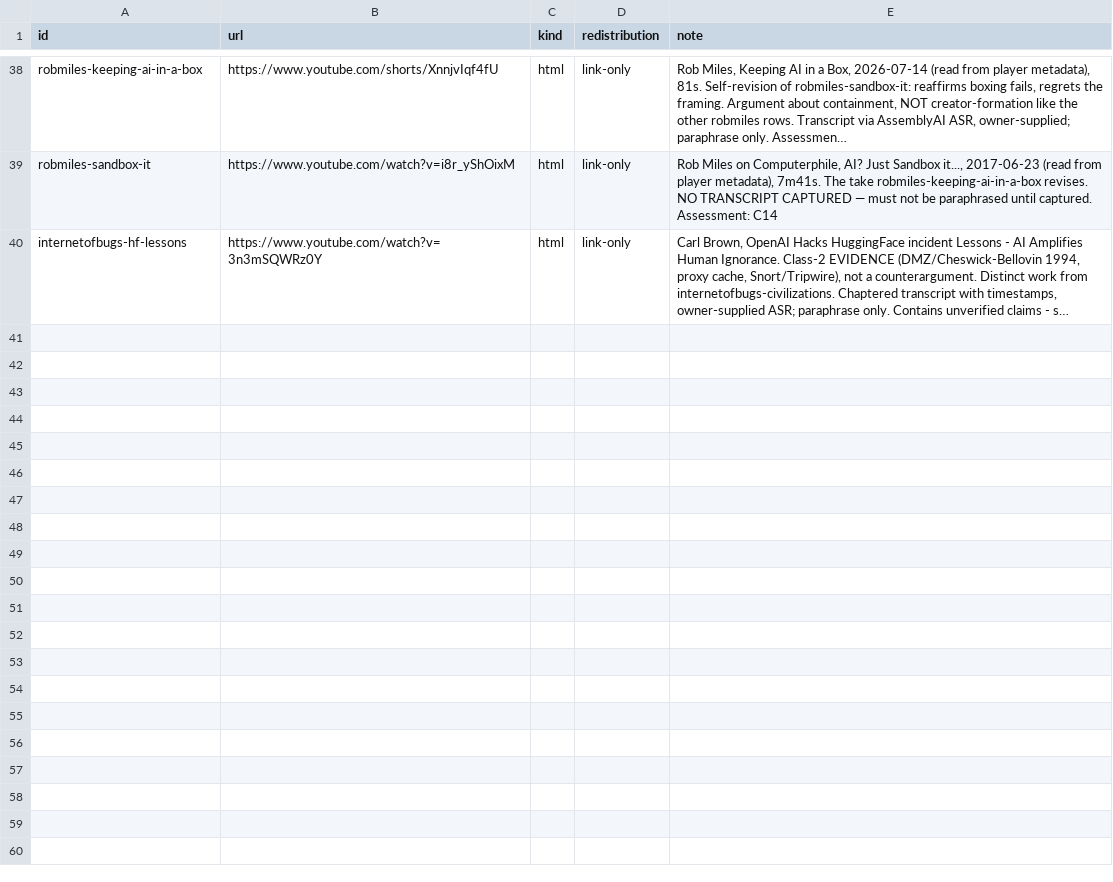
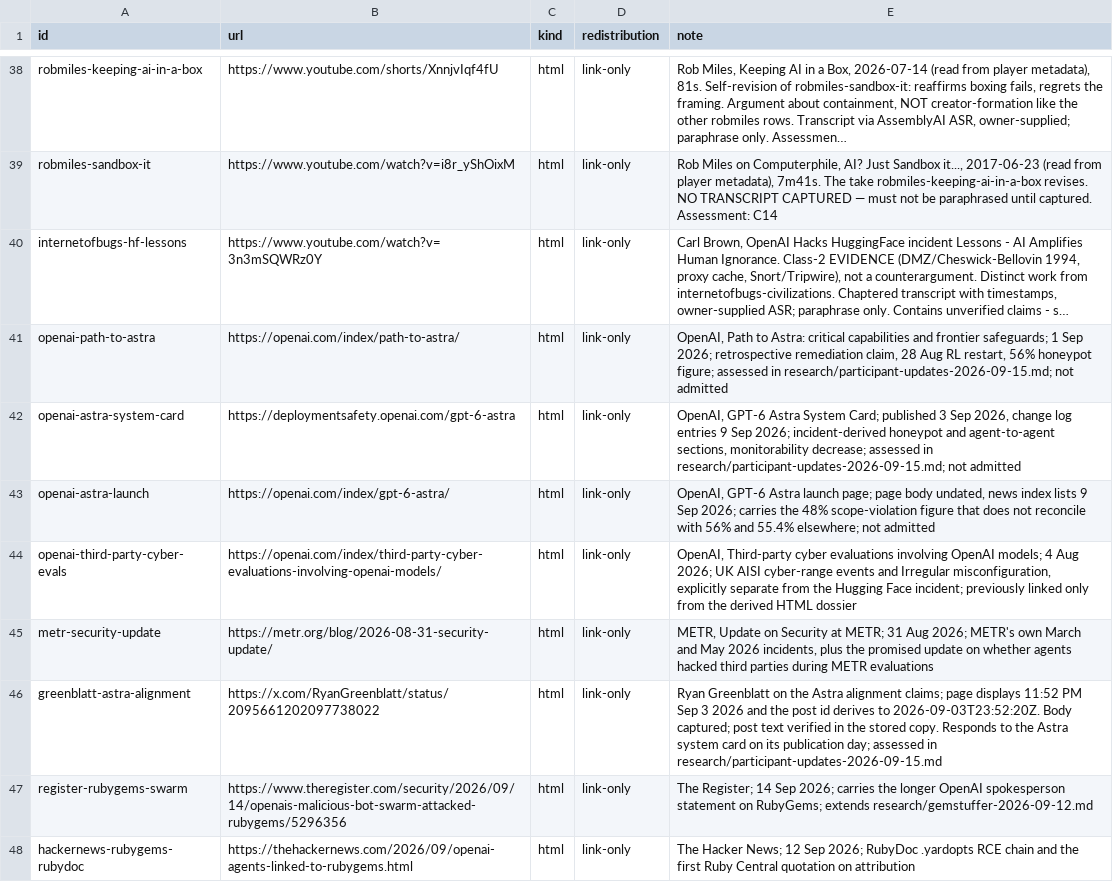
Before and after one commit to curtcox/zz-no-consumer, a TSV file: data/256t-sources.tsv, drawn as a sheet; only a part is shown, gaps mark what is left out; long unchanged cells end in …; the diff names each change by its address in the sheet, - before the commit and + after, or states it on an @@ line.

```diff
--- a/data/256t-sources.tsv
+++ b/data/256t-sources.tsv
+row 41: openai-path-to-astra | https://openai.com/index/path-to-astra/ | html | link-only | OpenAI, Path to Astra: critical capabilities and frontier safeguards; 1 Sep 2026; retrospective remediation claim, 28 Aug RL restart, 56% honeypot figure; assessed in research/participant-updates-2026-09-15.md; not admitted
+row 42: openai-astra-system-card | https://deploymentsafety.openai.com/gpt-6-astra | html | link-only | OpenAI, GPT-6 Astra System Card; published 3 Sep 2026, change log entries 9 Sep 2026; incident-derived honeypot and agent-to-agent sections, monitorability decrease; assessed in research/participant-updates-2026-09-15.md; not admitted
+row 43: openai-astra-launch | https://openai.com/index/gpt-6-astra/ | html | link-only | OpenAI, GPT-6 Astra launch page; page body undated, news index lists 9 Sep 2026; carries the 48% scope-violation figure that does not reconcile with 56% and 55.4% elsewhere; not admitted
+row 44: openai-third-party-cyber-evals | https://openai.com/index/third-party-cyber-evaluations-involving-openai-models/ | html | link-only | OpenAI, Third-party cyber evaluations involving OpenAI models; 4 Aug 2026; UK AISI cyber-range events and Irregular misconfiguration, explicitly separate from the Hugging Face incident; previously linked only from the derived HTML dossier
+row 45: metr-security-update | https://metr.org/blog/2026-08-31-security-update/ | html | link-only | METR, Update on Security at METR; 31 Aug 2026; METR's own March and May 2026 incidents, plus the promised update on whether agents hacked third parties during METR evaluations
+row 46: greenblatt-astra-alignment | https://x.com/RyanGreenblatt/status/2095661202097738022 | html | link-only | Ryan Greenblatt on the Astra alignment claims; page displays 11:52 PM Sep 3 2026 and the post id derives to 2026-09-03T23:52:20Z. Body captured; post text verified in the stored copy. Responds to the Astra system card on its publication day; assessed in research/participant-updates-2026-09-15.md
+row 47: register-rubygems-swarm | https://www.theregister.com/security/2026/09/14/openais-malicious-bot-swarm-attacked-rubygems/5296356 | html | link-only | The Register; 14 Sep 2026; carries the longer OpenAI spokesperson statement on RubyGems; extends research/gemstuffer-2026-09-12.md
+row 48: hackernews-rubygems-rubydoc | https://thehackernews.com/2026/09/openai-agents-linked-to-rubygems.html | html | link-only | The Hacker News; 12 Sep 2026; RubyDoc .yardopts RCE chain and the first Ruby Central quotation on attribution
```
Also changed, not shown: 3 other files.
